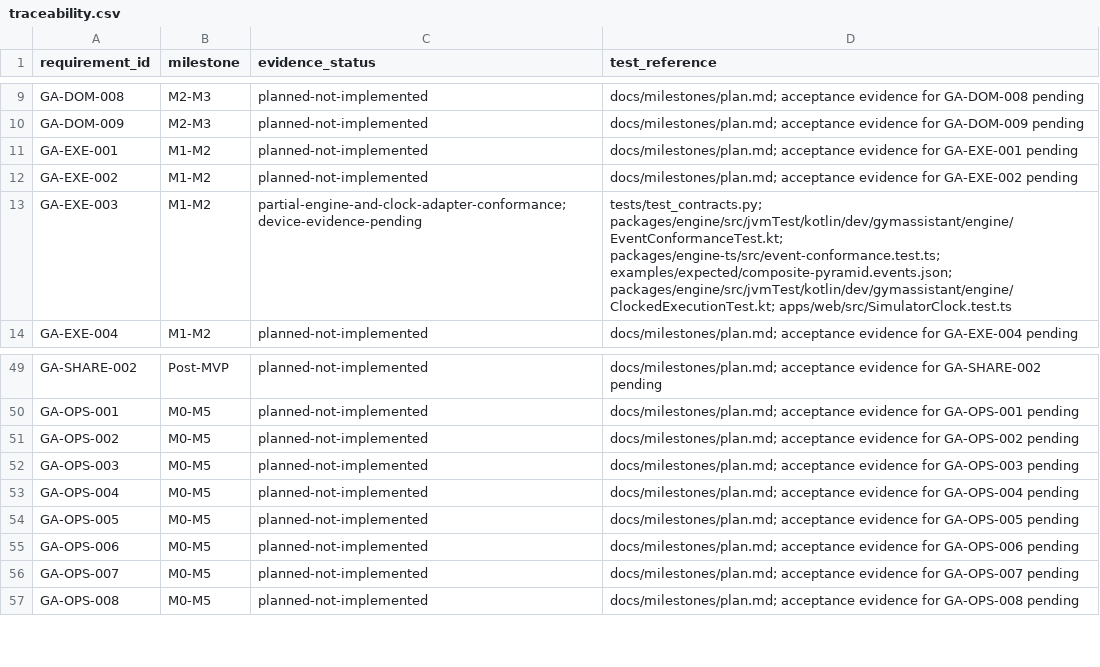
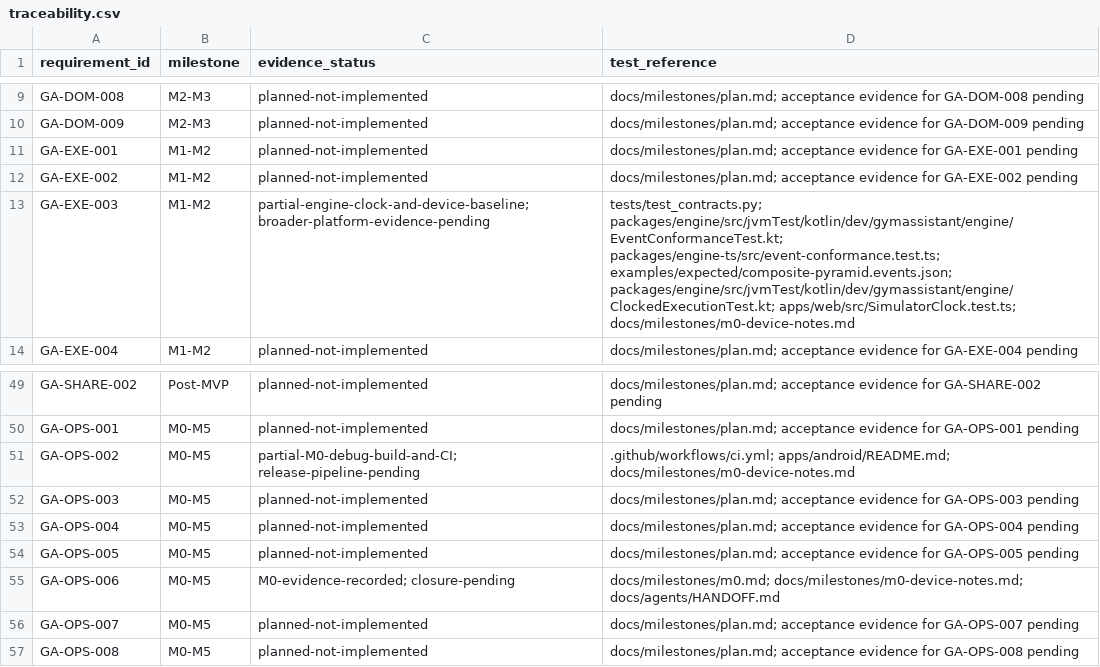
Before and after one commit to LachimB/gym-assistant, a CSV file: docs/product/traceability.csv, drawn as a sheet; only a part is shown, gaps mark what is left out.

Commit message:
docs: assemble M0 closeout and measured device timing evidence

```diff
--- a/docs/product/traceability.csv
+++ b/docs/product/traceability.csv
@@ -12,3 +12,3 @@ GA-EXE-001,M1-M2,planned-not-implemented,docs/milestones/plan.md; acceptance evi
 GA-EXE-002,M1-M2,planned-not-implemented,docs/milestones/plan.md; acceptance evidence for GA-EXE-002 pending
-GA-EXE-003,M1-M2,partial-engine-and-clock-adapter-conformance; device-evidence-pending,tests/test_contracts.py; packages/engine/src/jvmTest/kotlin/dev/gymassistant/engine/EventConformanceTest.kt; packages/engine-ts/src/event-conformance.test.ts; examples/expected/composite-pyramid.events.json; packages/engine/src/jvmTest/kotlin/dev/gymassistant/engine/ClockedExecutionTest.kt; apps/web/src/SimulatorClock.test.ts
+GA-EXE-003,M1-M2,partial-engine-clock-and-device-baseline; broader-platform-evidence-pending,tests/test_contracts.py; packages/engine/src/jvmTest/kotlin/dev/gymassistant/engine/EventConformanceTest.kt; packages/engine-ts/src/event-conformance.test.ts; examples/expected/composite-pyramid.events.json; packages/engine/src/jvmTest/kotlin/dev/gymassistant/engine/ClockedExecutionTest.kt; apps/web/src/SimulatorClock.test.ts; docs/milestones/m0-device-notes.md
 GA-EXE-004,M1-M2,planned-not-implemented,docs/milestones/plan.md; acceptance evidence for GA-EXE-004 pending
@@ -50,3 +50,3 @@ GA-SHARE-002,Post-MVP,planned-not-implemented,docs/milestones/plan.md; acceptanc
 GA-OPS-001,M0-M5,planned-not-implemented,docs/milestones/plan.md; acceptance evidence for GA-OPS-001 pending
-GA-OPS-002,M0-M5,planned-not-implemented,docs/milestones/plan.md; acceptance evidence for GA-OPS-002 pending
+GA-OPS-002,M0-M5,partial-M0-debug-build-and-CI; release-pipeline-pending,.github/workflows/ci.yml; apps/android/README.md; docs/milestones/m0-device-notes.md
 GA-OPS-003,M0-M5,planned-not-implemented,docs/milestones/plan.md; acceptance evidence for GA-OPS-003 pending
@@ -54,3 +54,3 @@ GA-OPS-004,M0-M5,planned-not-implemented,docs/milestones/plan.md; acceptance evi
 GA-OPS-005,M0-M5,planned-not-implemented,docs/milestones/plan.md; acceptance evidence for GA-OPS-005 pending
-GA-OPS-006,M0-M5,planned-not-implemented,docs/milestones/plan.md; acceptance evidence for GA-OPS-006 pending
+GA-OPS-006,M0-M5,M0-evidence-recorded; closure-pending,docs/milestones/m0.md; docs/milestones/m0-device-notes.md; docs/agents/HANDOFF.md
 GA-OPS-007,M0-M5,planned-not-implemented,docs/milestones/plan.md; acceptance evidence for GA-OPS-007 pending
```
Also changed, not shown: 7 other files.
